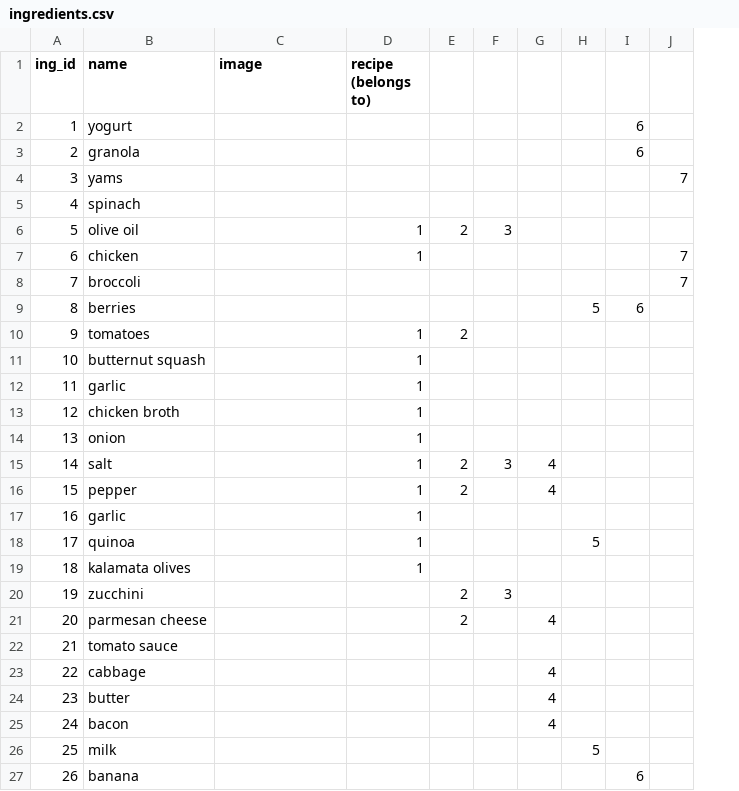
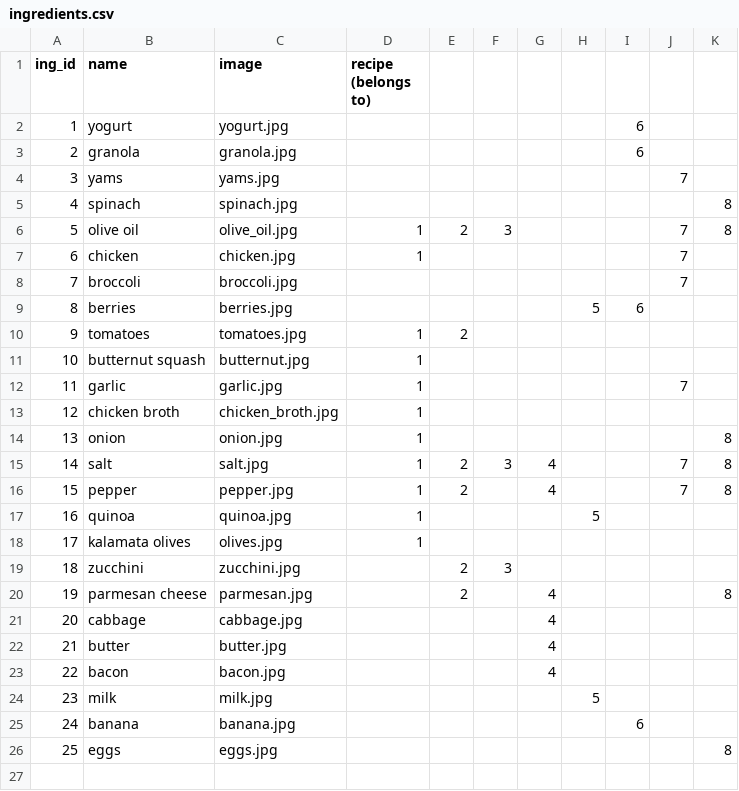
Before and after one commit to Ada-Developers-Academy/C3Projects--AdaCooks, a CSV file: db/ingredients.csv, drawn as a sheet; removed rows and columns are numbered as before the commit, all else as after; the diff names each change by its address in the sheet, - before the commit and + after, or states it on an @@ line.

```diff
--- a/db/ingredients.csv
+++ b/db/ingredients.csv
+column K, rows 5-20: 8 | 8 |  |  |  |  |  |  |  | 8 | 8 | 8 |  |  |  | 8
-C2 (image): (empty)
+C2 (image): yogurt.jpg
-C3 (image): (empty)
+C3 (image): granola.jpg
-C4 (image): (empty)
+C4 (image): yams.jpg
-C5 (image): (empty)
+C5 (image): spinach.jpg
-C6 (image): (empty)
+C6 (image): olive_oil.jpg
-J6: (empty)
+J6: 7
-C7 (image): (empty)
+C7 (image): chicken.jpg
-C8 (image): (empty)
+C8 (image): broccoli.jpg
-C9 (image): (empty)
+C9 (image): berries.jpg
-C10 (image): (empty)
+C10 (image): tomatoes.jpg
-C11 (image): (empty)
+C11 (image): butternut.jpg
-C12 (image): (empty)
+C12 (image): garlic.jpg
-J12: (empty)
+J12: 7
-C13 (image): (empty)
+C13 (image): chicken_broth.jpg
-C14 (image): (empty)
+C14 (image): onion.jpg
-C15 (image): (empty)
+C15 (image): salt.jpg
-J15:J16: (empty)
+J15:J16: 7
-C16 (image): (empty)
+C16 (image): pepper.jpg
-row 17: 16 | garlic |  | 1
@@ column A (ing_id) renumbered between rows 17 and 25 @@
-C17 (image): (empty)
+C17 (image): quinoa.jpg
-C18 (image): (empty)
+C18 (image): olives.jpg
-C19 (image): (empty)
+C19 (image): zucchini.jpg
-C20 (image): (empty)
+C20 (image): parmesan.jpg
-row 22: 21 | tomato sauce
-C21 (image): (empty)
+C21 (image): cabbage.jpg
-C22 (image): (empty)
+C22 (image): butter.jpg
-C23 (image): (empty)
+C23 (image): bacon.jpg
-C24 (image): (empty)
+C24 (image): milk.jpg
-C25 (image): (empty)
+C25 (image): banana.jpg
+row 26: 25 | eggs | eggs.jpg |  |  |  |  |  |  |  | 8
```
Also changed, not shown: db/recipes.csv.
